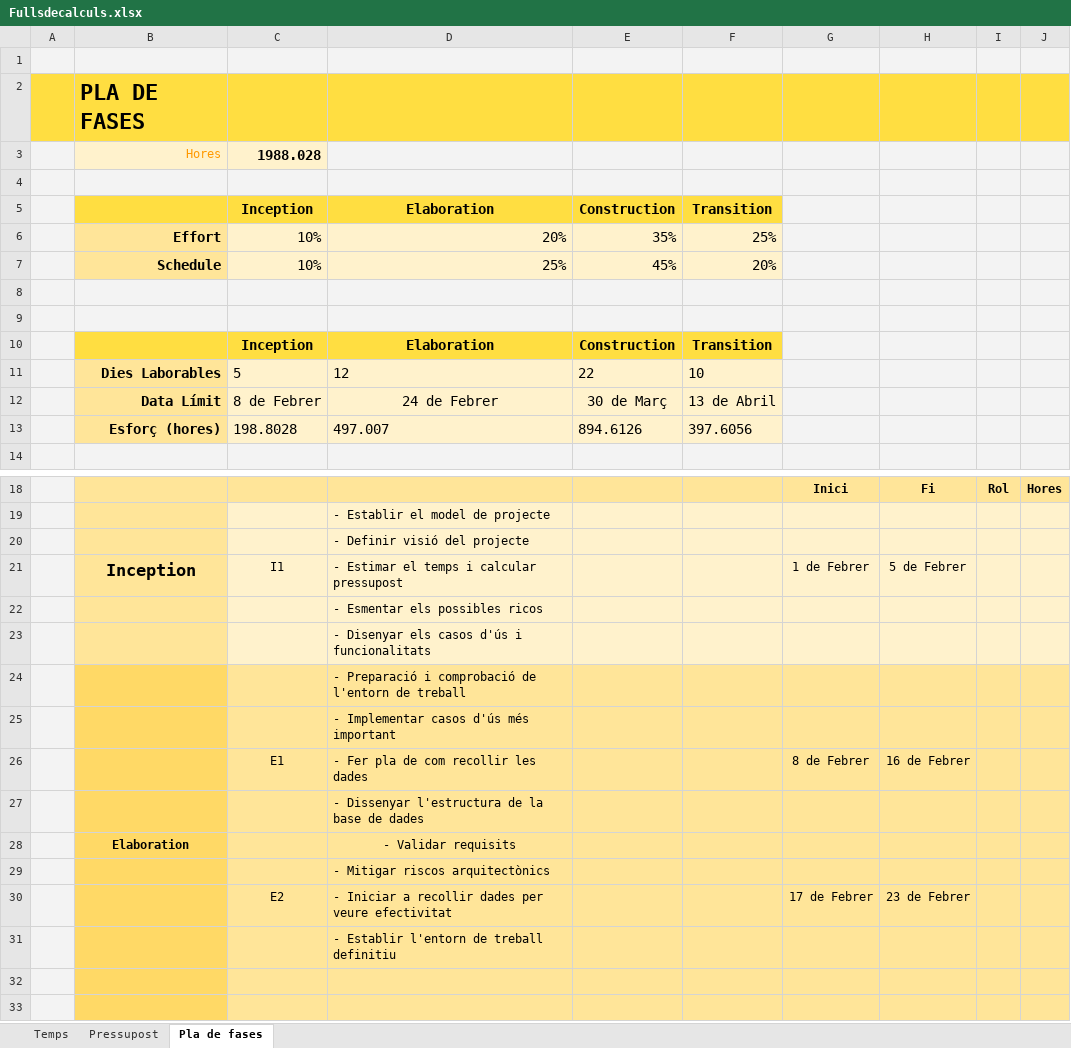
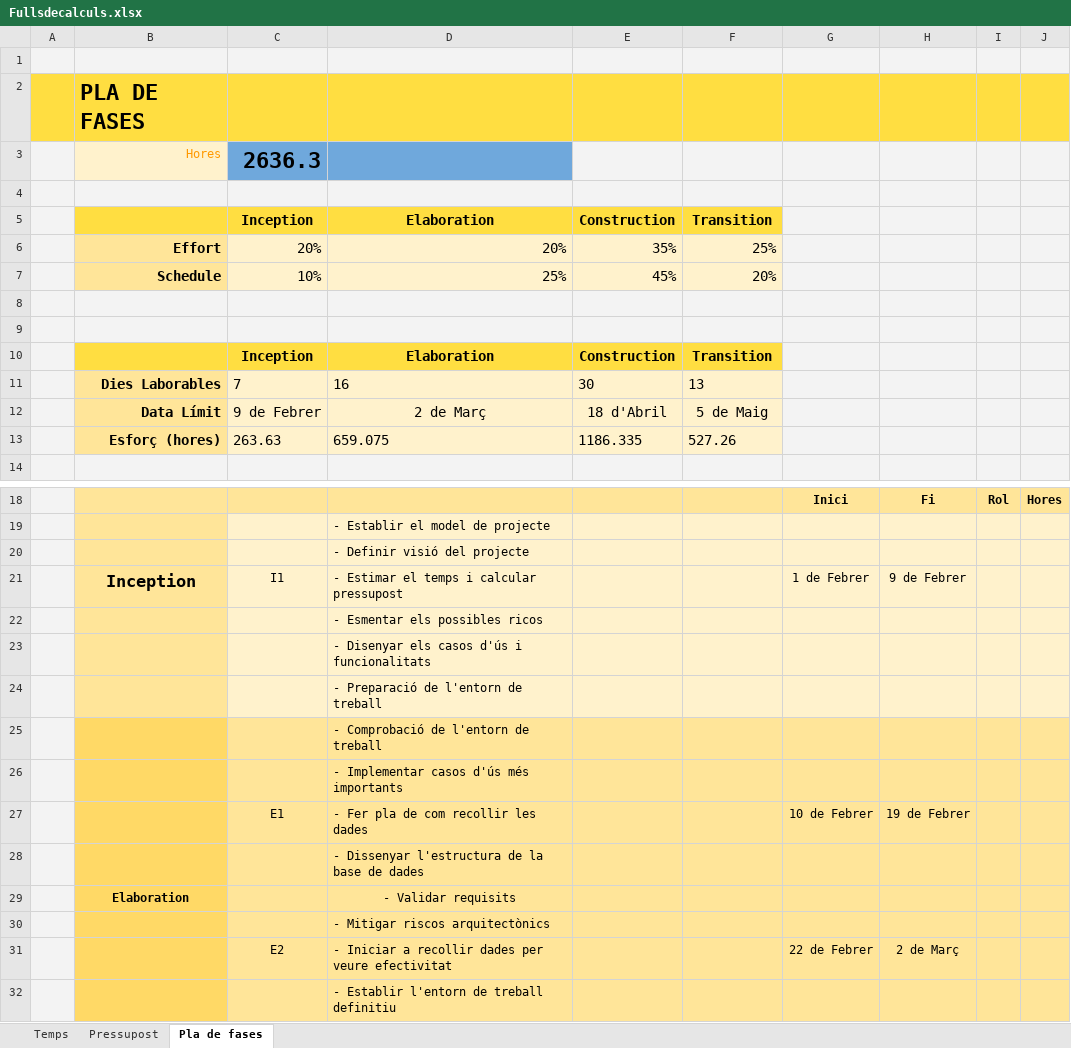
Before and after one commit to daleu/UPproject, an Excel workbook: Fullsdecalculs.xlsx, sheet Pla de fases, drawn as a sheet; only a part is shown, gaps mark what is left out; the shorter side is filled out with more unchanged rows; values as stored, in another font and other column widths than the file's, no borders; charts and pictures not drawn; removed rows and columns are numbered as before the commit, all else as after; the diff covers the shown part only; the diff names each change by its address in the sheet, - before the commit and + after, or states it on an @@ line.

```diff
--- a/Fullsdecalculs.xlsx (sheet Pla de fases)
+++ b/Fullsdecalculs.xlsx (sheet Pla de fases)
-C3: 1988.028
+C3: 2636.3
-C3 fill: #FFF2CC
+C3 fill: #6FA8DC, text size: larger
-D3 fill: #F3F3F3
+D3 fill: #6FA8DC
-C6: 10%
+C6: 20%
-row 11:  | Dies Laborables | 5 | 12 | 22 | 10
-row 12:  | Data Límit | 8 de Febrer | 24 de Febrer | 30 de Març | 13 de Abril
-row 13:  | Esforç (hores) | 198.8028 | 497.007 | 894.6126 | 397.6056
+row 11:  | Dies Laborables | 7 | 16 | 30 | 13
+row 12:  | Data Límit | 9 de Febrer | 2 de Març | 18 d'Abril | 5 de Maig
+row 13:  | Esforç (hores) | 263.63 | 659.075 | 1186.335 | 527.26
-H21: 5 de Febrer
+H21: 9 de Febrer
-B24 fill: #FFD966
+B24 fill: #FFE599
-C24:J24 fill: #FFE599
+C24:J24 fill: #FFF2CC
-D24: - Preparació i comprobació de l'entorn de treball
+D24: - Preparació de l'entorn de treball
-D25: - Implementar casos d'ús més important
+D25: - Comprobació de l'entorn de treball
+row 26:  |  |  | - Implementar casos d'ús més importants
-G27: 8 de Febrer
+G27: 10 de Febrer
-H27: 16 de Febrer
+H27: 19 de Febrer
-G31: 17 de Febrer
+G31: 22 de Febrer
-H31: 23 de Febrer
+H31: 2 de Març
```
Also changed, not shown: 9 edited cells and cell formats elsewhere in this sheet, sheet Pressupost, sheet Temps, formulas that keep their value.
